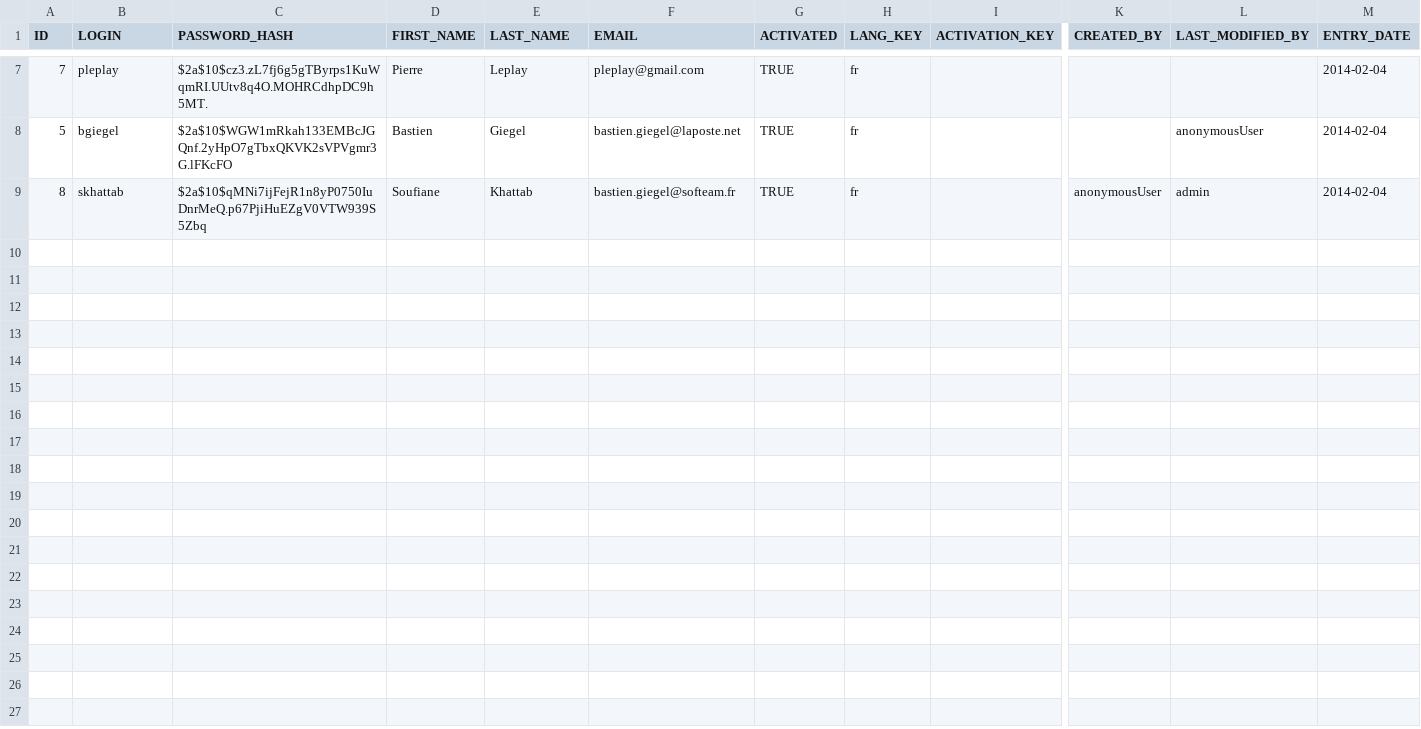
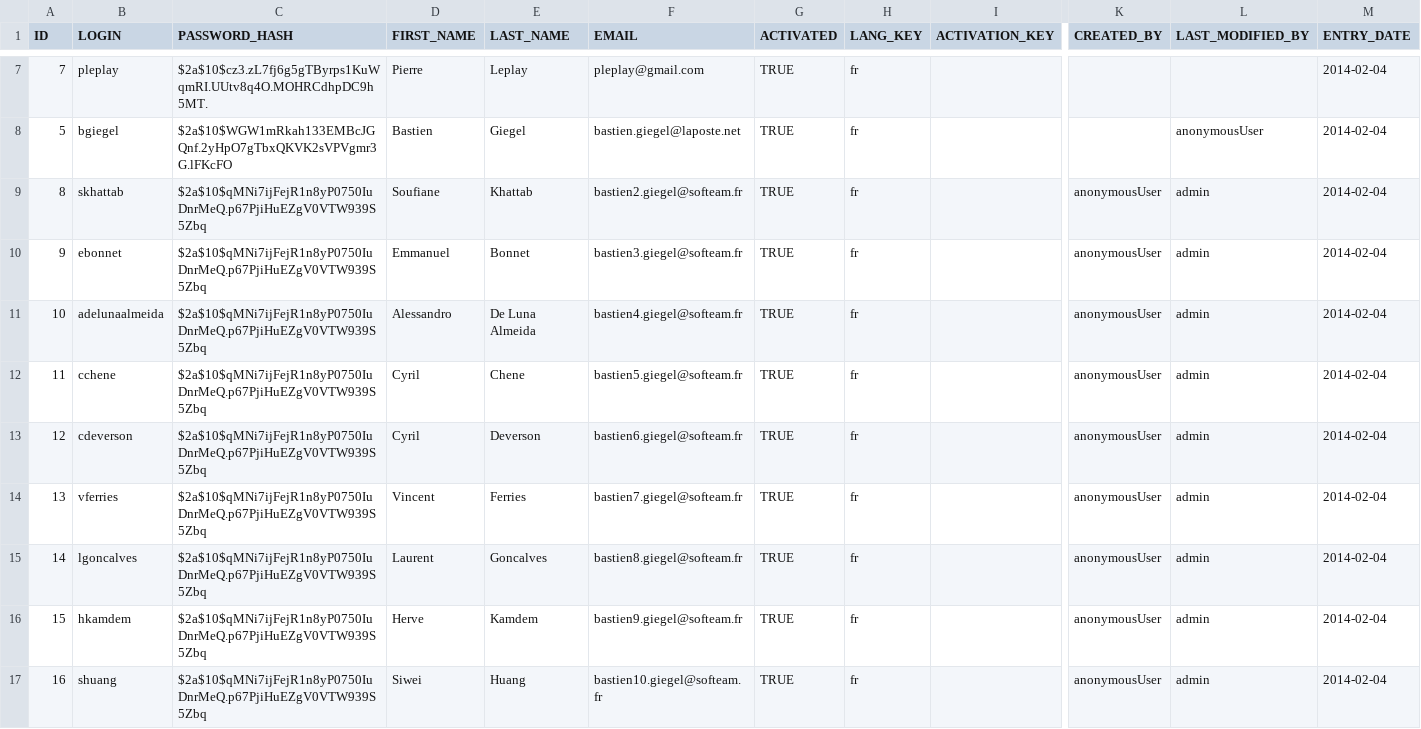
Before and after one commit to bgiegel/Starpoints-app, a CSV file: src/main/resources/config/liquibase/users.csv, drawn as a sheet; only a part is shown, gaps mark what is left out; rows hold the shown columns only; the diff covers the shown part only; the diff names each change by its address in the sheet, - before the commit and + after, or states it on an @@ line.

```diff
--- a/src/main/resources/config/liquibase/users.csv
+++ b/src/main/resources/config/liquibase/users.csv
-F9 (EMAIL): bastien.giegel@softeam.fr
+F9 (EMAIL): bastien2.giegel@softeam.fr
+row 10: 9 | ebonnet | $2a$10$qMNi7ijFejR1n8yP0750IuDnrMeQ.p67PjiHuEZgV0VTW939S5Zbq | Emmanuel | Bonnet | bastien3.giegel@softeam.fr | TRUE | fr |  | anonymousUser | admin | 2014-02-04
+row 11: 10 | adelunaalmeida | $2a$10$qMNi7ijFejR1n8yP0750IuDnrMeQ.p67PjiHuEZgV0VTW939S5Zbq | Alessandro | De Luna Almeida | bastien4.giegel@softeam.fr | TRUE | fr |  | anonymousUser | admin | 2014-02-04
+row 12: 11 | cchene | $2a$10$qMNi7ijFejR1n8yP0750IuDnrMeQ.p67PjiHuEZgV0VTW939S5Zbq | Cyril | Chene | bastien5.giegel@softeam.fr | TRUE | fr |  | anonymousUser | admin | 2014-02-04
+row 13: 12 | cdeverson | $2a$10$qMNi7ijFejR1n8yP0750IuDnrMeQ.p67PjiHuEZgV0VTW939S5Zbq | Cyril | Deverson | bastien6.giegel@softeam.fr | TRUE | fr |  | anonymousUser | admin | 2014-02-04
+row 14: 13 | vferries | $2a$10$qMNi7ijFejR1n8yP0750IuDnrMeQ.p67PjiHuEZgV0VTW939S5Zbq | Vincent | Ferries | bastien7.giegel@softeam.fr | TRUE | fr |  | anonymousUser | admin | 2014-02-04
+row 15: 14 | lgoncalves | $2a$10$qMNi7ijFejR1n8yP0750IuDnrMeQ.p67PjiHuEZgV0VTW939S5Zbq | Laurent | Goncalves | bastien8.giegel@softeam.fr | TRUE | fr |  | anonymousUser | admin | 2014-02-04
+row 16: 15 | hkamdem | $2a$10$qMNi7ijFejR1n8yP0750IuDnrMeQ.p67PjiHuEZgV0VTW939S5Zbq | Herve | Kamdem | bastien9.giegel@softeam.fr | TRUE | fr |  | anonymousUser | admin | 2014-02-04
+row 17: 16 | shuang | $2a$10$qMNi7ijFejR1n8yP0750IuDnrMeQ.p67PjiHuEZgV0VTW939S5Zbq | Siwei | Huang | bastien10.giegel@softeam.fr | TRUE | fr |  | anonymousUser | admin | 2014-02-04
```
Also changed, not shown: 8 added rows elsewhere in this file, 1 other file.
